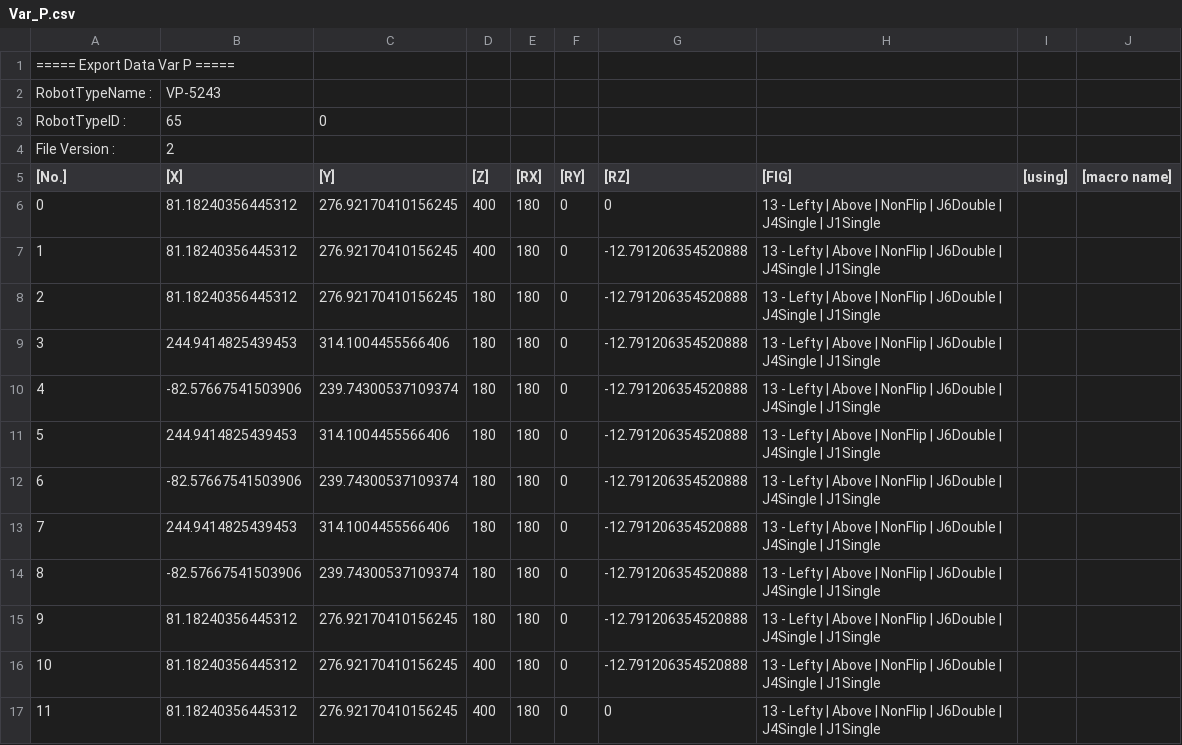
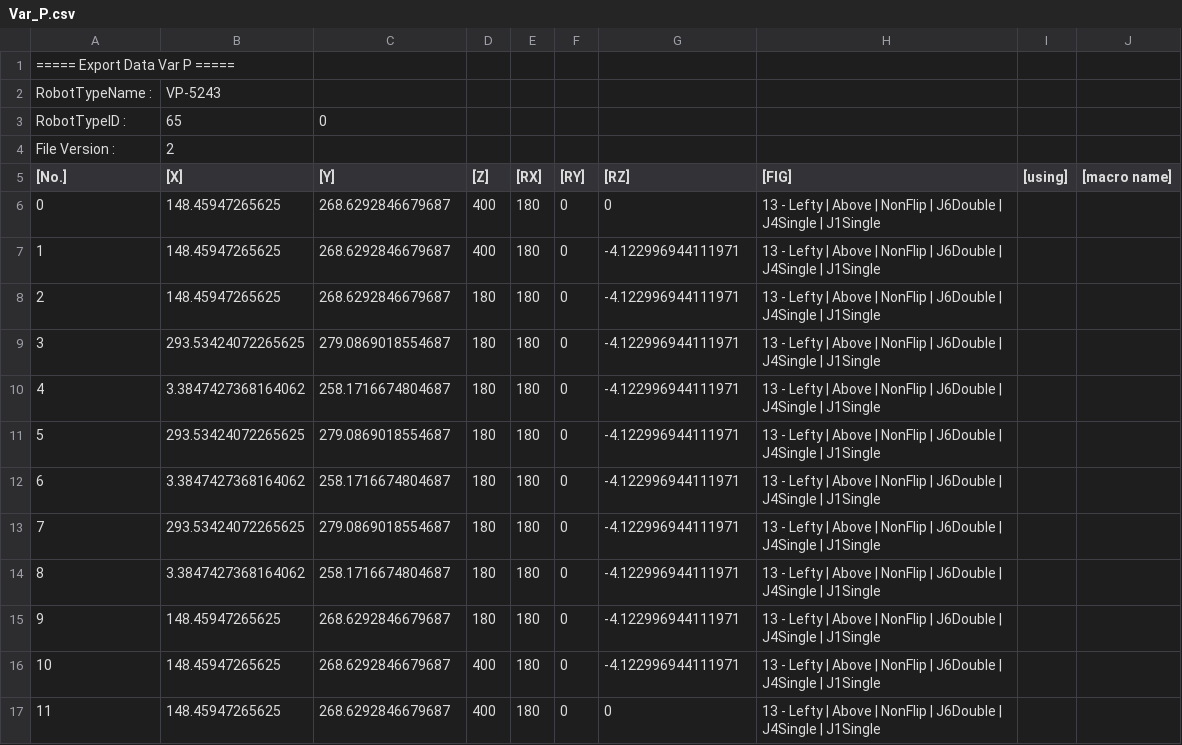
Before and after one commit to ksnsmile/Capstone_design, a CSV file: yolov8_pose/Var_P.csv, drawn as a sheet.

```diff
--- a/yolov8_pose/Var_P.csv
+++ b/yolov8_pose/Var_P.csv
@@ -5,13 +5,13 @@ File Version :,2
 [No.],[X],[Y],[Z],[RX],[RY],[RZ],[FIG],[using],[macro name]
-0,81.18240356445312,276.92170410156245,400,180,0,0,13 - Lefty | Above | NonFlip | J6Double | J4Single | J1Single
-1,81.18240356445312,276.92170410156245,400,180,0,-12.791206354520888,13 - Lefty | Above | NonFlip | J6Double | J4Single | J1Single
-2,81.18240356445312,276.92170410156245,180,180,0,-12.791206354520888,13 - Lefty | Above | NonFlip | J6Double | J4Single | J1Single
-3,244.9414825439453,314.1004455566406,180,180,0,-12.791206354520888,13 - Lefty | Above | NonFlip | J6Double | J4Single | J1Single
-4,-82.57667541503906,239.74300537109374,180,180,0,-12.791206354520888,13 - Lefty | Above | NonFlip | J6Double | J4Single | J1Single
-5,244.9414825439453,314.1004455566406,180,180,0,-12.791206354520888,13 - Lefty | Above | NonFlip | J6Double | J4Single | J1Single
-6,-82.57667541503906,239.74300537109374,180,180,0,-12.791206354520888,13 - Lefty | Above | NonFlip | J6Double | J4Single | J1Single
-7,244.9414825439453,314.1004455566406,180,180,0,-12.791206354520888,13 - Lefty | Above | NonFlip | J6Double | J4Single | J1Single
-8,-82.57667541503906,239.74300537109374,180,180,0,-12.791206354520888,13 - Lefty | Above | NonFlip | J6Double | J4Single | J1Single
-9,81.18240356445312,276.92170410156245,180,180,0,-12.791206354520888,13 - Lefty | Above | NonFlip | J6Double | J4Single | J1Single
-10,81.18240356445312,276.92170410156245,400,180,0,-12.791206354520888,13 - Lefty | Above | NonFlip | J6Double | J4Single | J1Single
-11,81.18240356445312,276.92170410156245,400,180,0,0,13 - Lefty | Above | NonFlip | J6Double | J4Single | J1Single
+0,148.45947265625,268.6292846679687,400,180,0,0,13 - Lefty | Above | NonFlip | J6Double | J4Single | J1Single
+1,148.45947265625,268.6292846679687,400,180,0,-4.122996944111971,13 - Lefty | Above | NonFlip | J6Double | J4Single | J1Single
+2,148.45947265625,268.6292846679687,180,180,0,-4.122996944111971,13 - Lefty | Above | NonFlip | J6Double | J4Single | J1Single
+3,293.53424072265625,279.0869018554687,180,180,0,-4.122996944111971,13 - Lefty | Above | NonFlip | J6Double | J4Single | J1Single
+4,3.3847427368164062,258.1716674804687,180,180,0,-4.122996944111971,13 - Lefty | Above | NonFlip | J6Double | J4Single | J1Single
+5,293.53424072265625,279.0869018554687,180,180,0,-4.122996944111971,13 - Lefty | Above | NonFlip | J6Double | J4Single | J1Single
+6,3.3847427368164062,258.1716674804687,180,180,0,-4.122996944111971,13 - Lefty | Above | NonFlip | J6Double | J4Single | J1Single
+7,293.53424072265625,279.0869018554687,180,180,0,-4.122996944111971,13 - Lefty | Above | NonFlip | J6Double | J4Single | J1Single
+8,3.3847427368164062,258.1716674804687,180,180,0,-4.122996944111971,13 - Lefty | Above | NonFlip | J6Double | J4Single | J1Single
+9,148.45947265625,268.6292846679687,180,180,0,-4.122996944111971,13 - Lefty | Above | NonFlip | J6Double | J4Single | J1Single
+10,148.45947265625,268.6292846679687,400,180,0,-4.122996944111971,13 - Lefty | Above | NonFlip | J6Double | J4Single | J1Single
+11,148.45947265625,268.6292846679687,400,180,0,0,13 - Lefty | Above | NonFlip | J6Double | J4Single | J1Single
```
Also changed, not shown: 15 other files.
